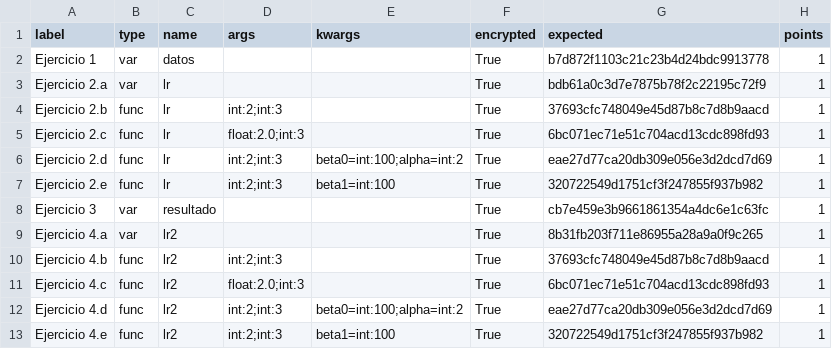
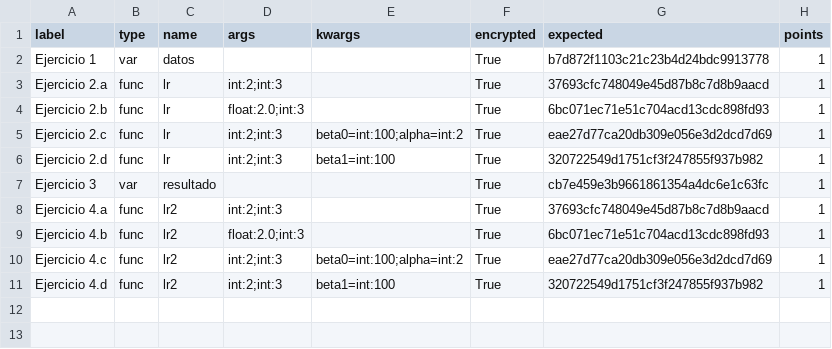
Before and after one commit to rcabanasdepaz/files, a CSV file: check/ced/resultados_2.csv, drawn as a sheet.

Commit message:
ced23_2 check

```diff
--- a/check/ced/resultados_2.csv
+++ b/check/ced/resultados_2.csv
@@ -2,12 +2,10 @@ label,type,name,args,kwargs,encrypted,expected,points
 Ejercicio 1,var,datos,,,True,b7d872f1103c21c23b4d24bdc9913778,1
-Ejercicio 2.a,var,lr,,,True,bdb61a0c3d7e7875b78f2c22195c72f9,1
-Ejercicio 2.b,func,lr,int:2;int:3,,True,37693cfc748049e45d87b8c7d8b9aacd,1
-Ejercicio 2.c,func,lr,float:2.0;int:3,,True,6bc071ec71e51c704acd13cdc898fd93,1
-Ejercicio 2.d,func,lr,int:2;int:3,beta0=int:100;alpha=int:2,True,eae27d77ca20db309e056e3d2dcd7d69,1
-Ejercicio 2.e,func,lr,int:2;int:3,beta1=int:100,True,320722549d1751cf3f247855f937b982,1
+Ejercicio 2.a,func,lr,int:2;int:3,,True,37693cfc748049e45d87b8c7d8b9aacd,1
+Ejercicio 2.b,func,lr,float:2.0;int:3,,True,6bc071ec71e51c704acd13cdc898fd93,1
+Ejercicio 2.c,func,lr,int:2;int:3,beta0=int:100;alpha=int:2,True,eae27d77ca20db309e056e3d2dcd7d69,1
+Ejercicio 2.d,func,lr,int:2;int:3,beta1=int:100,True,320722549d1751cf3f247855f937b982,1
 Ejercicio 3,var,resultado,,,True,cb7e459e3b9661861354a4dc6e1c63fc,1
-Ejercicio 4.a,var,lr2,,,True,8b31fb203f711e86955a28a9a0f9c265,1
-Ejercicio 4.b,func,lr2,int:2;int:3,,True,37693cfc748049e45d87b8c7d8b9aacd,1
-Ejercicio 4.c,func,lr2,float:2.0;int:3,,True,6bc071ec71e51c704acd13cdc898fd93,1
-Ejercicio 4.d,func,lr2,int:2;int:3,beta0=int:100;alpha=int:2,True,eae27d77ca20db309e056e3d2dcd7d69,1
-Ejercicio 4.e,func,lr2,int:2;int:3,beta1=int:100,True,320722549d1751cf3f247855f937b982,1
+Ejercicio 4.a,func,lr2,int:2;int:3,,True,37693cfc748049e45d87b8c7d8b9aacd,1
+Ejercicio 4.b,func,lr2,float:2.0;int:3,,True,6bc071ec71e51c704acd13cdc898fd93,1
+Ejercicio 4.c,func,lr2,int:2;int:3,beta0=int:100;alpha=int:2,True,eae27d77ca20db309e056e3d2dcd7d69,1
+Ejercicio 4.d,func,lr2,int:2;int:3,beta1=int:100,True,320722549d1751cf3f247855f937b982,1
```
